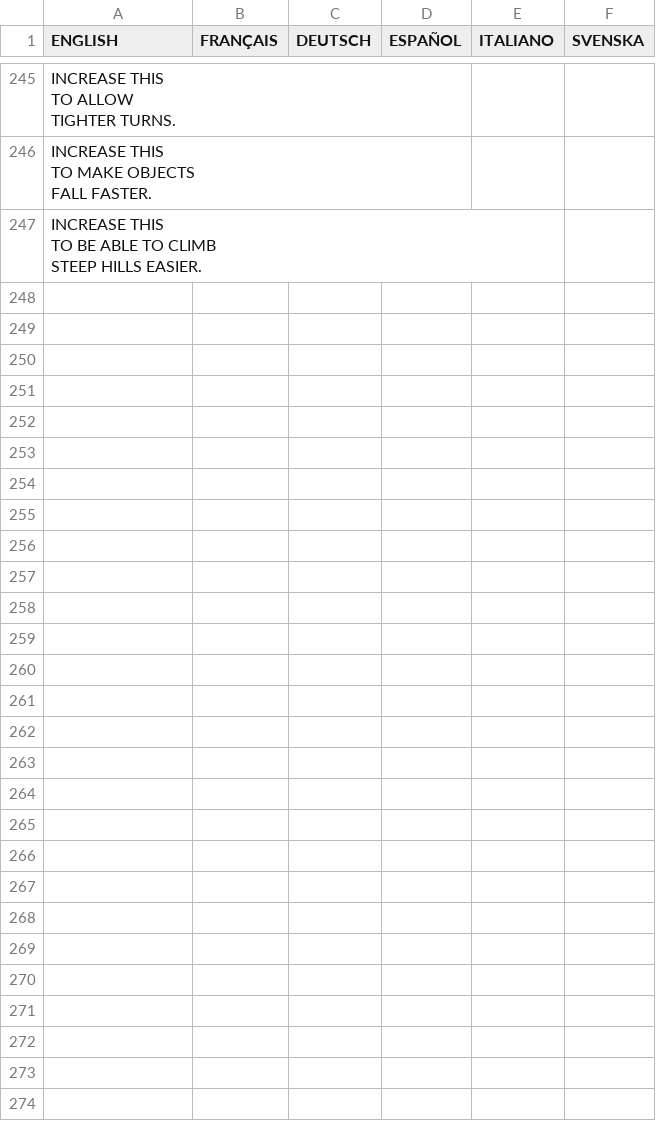
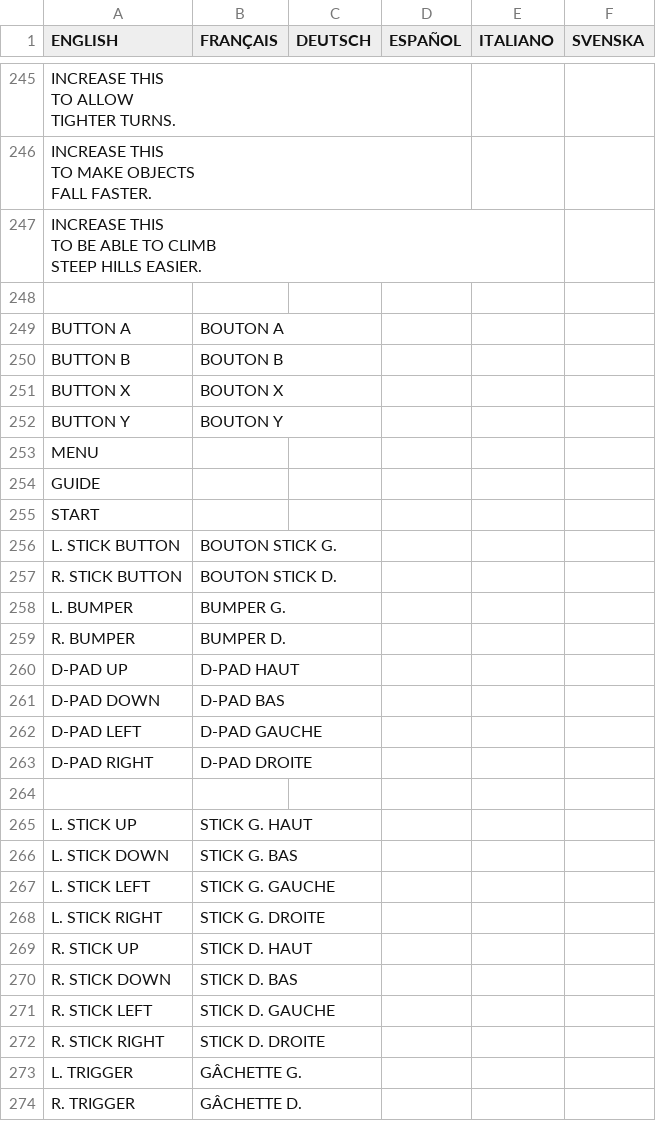
Before and after one commit to jorio/CroMagRally, a CSV file: Data/System/strings.csv, drawn as a sheet; only a part is shown, gaps mark what is left out; the diff names each change by its address in the sheet, - before the commit and + after, or states it on an @@ line.

Commit message:
Localizable controller button/axis names

```diff
--- a/Data/System/strings.csv
+++ b/Data/System/strings.csv
+row 248: (empty)
+row 249: BUTTON A | BOUTON A
+row 250: BUTTON B | BOUTON B
+row 251: BUTTON X | BOUTON X
+row 252: BUTTON Y | BOUTON Y
+row 253: MENU
+row 254: GUIDE
+row 255: START
+row 256: L. STICK BUTTON | BOUTON STICK G.
+row 257: R. STICK BUTTON | BOUTON STICK D.
+row 258: L. BUMPER | BUMPER G.
+row 259: R. BUMPER | BUMPER D.
+row 260: D-PAD UP | D-PAD HAUT
+row 261: D-PAD DOWN | D-PAD BAS
+row 262: D-PAD LEFT | D-PAD GAUCHE
+row 263: D-PAD RIGHT | D-PAD DROITE
+row 264: (empty)
+row 265: L. STICK UP | STICK G. HAUT
+row 266: L. STICK DOWN | STICK G. BAS
+row 267: L. STICK LEFT | STICK G. GAUCHE
+row 268: L. STICK RIGHT | STICK G. DROITE
+row 269: R. STICK UP | STICK D. HAUT
+row 270: R. STICK DOWN | STICK D. BAS
+row 271: R. STICK LEFT | STICK D. GAUCHE
+row 272: R. STICK RIGHT | STICK D. DROITE
+row 273: L. TRIGGER | GÂCHETTE G.
+row 274: R. TRIGGER | GÂCHETTE D.
```
Also changed, not shown: 2 other files.
